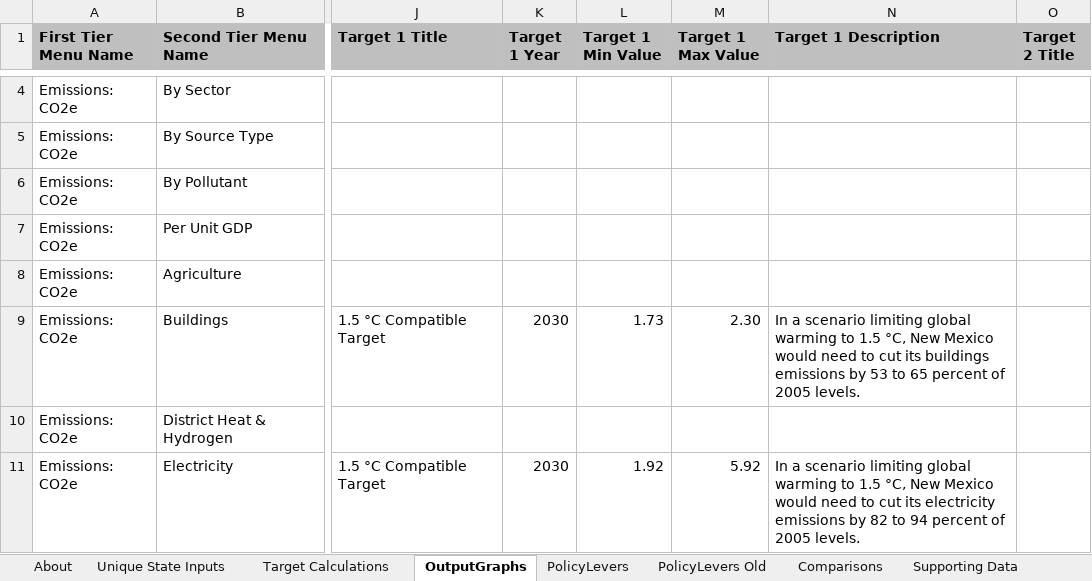
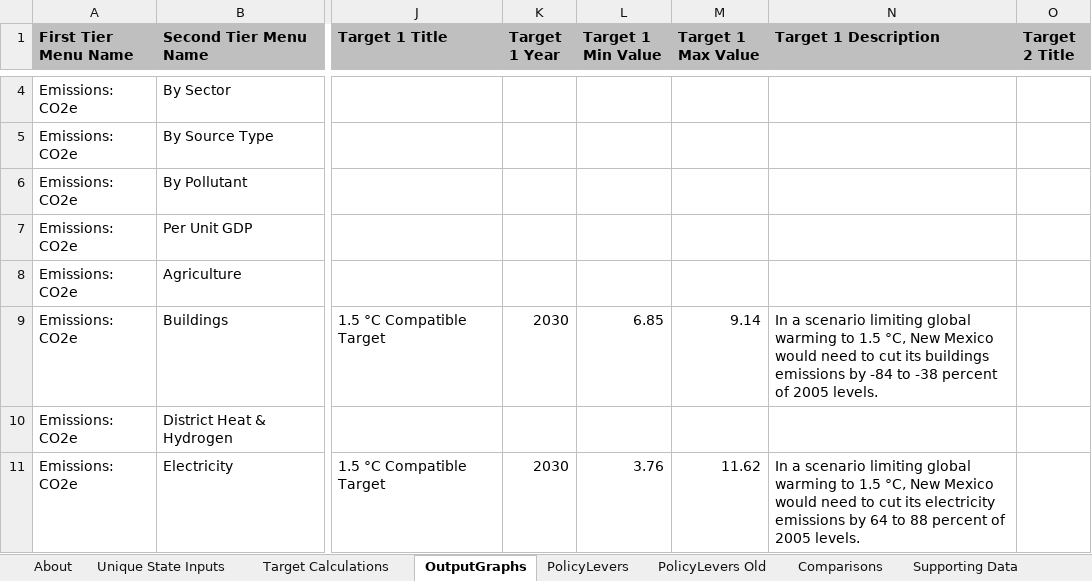
Before and after one commit to EnergyInnovation/eps-newmexico, an Excel workbook: WebAppData.xlsx, sheet OutputGraphs, drawn as a sheet; only a part is shown, gaps mark what is left out; values as stored, in another font and other column widths than the file's, no borders; conditional formats not drawn; the diff covers the shown part only; the diff names each change by its address in the sheet, - before the commit and + after, or states it on an @@ line.

```diff
--- a/WebAppData.xlsx (sheet OutputGraphs)
+++ b/WebAppData.xlsx (sheet OutputGraphs)
-L9 (Target 1 Min Value): 1.73
+L9 (Target 1 Min Value): 6.85
-M9 (Target 1 Max Value): 2.30
+M9 (Target 1 Max Value): 9.14
-N9 (Target 1 Description): …emissions by 53 to 65 percent of…
+N9 (Target 1 Description): …emissions by -84 to -38 percent of…
-L11 (Target 1 Min Value): 1.92
+L11 (Target 1 Min Value): 3.76
-M11 (Target 1 Max Value): 5.92
+M11 (Target 1 Max Value): 11.62
-N11 (Target 1 Description): …emissions by 82 to 94 percent of…
+N11 (Target 1 Description): …emissions by 64 to 88 percent of…
```
Also changed, not shown: 22 edited cells elsewhere in this sheet, sheet PolicyLevers, sheet Target Calculations, sheet Unique State Inputs, sheet ReferenceScenarios, sheet About, formulas that keep their value.
